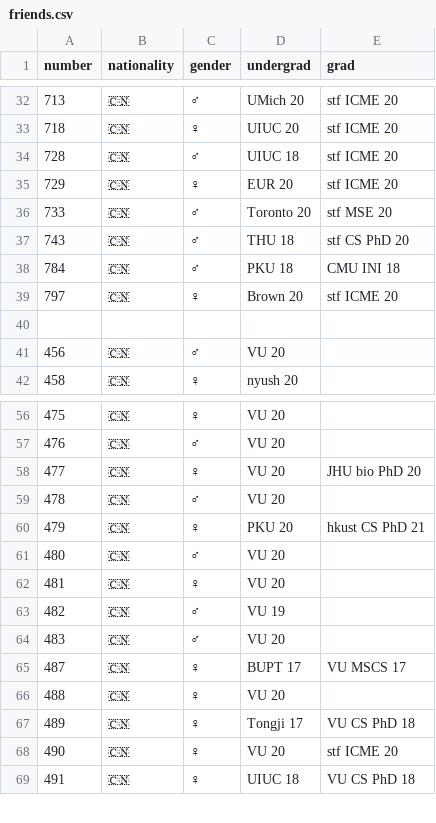
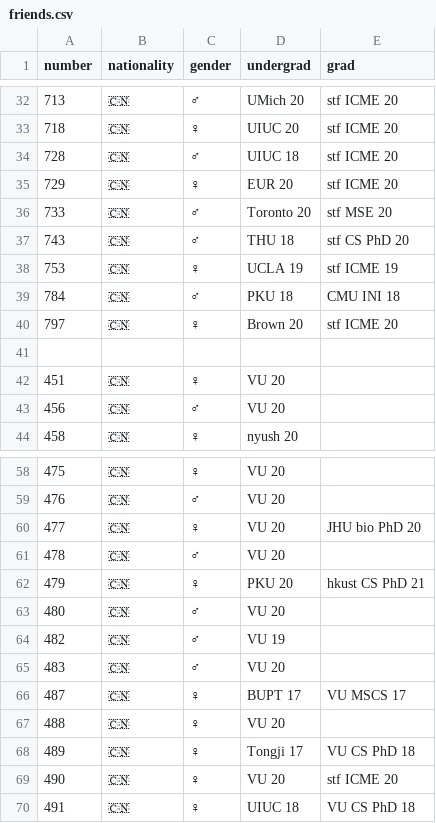
Before and after one commit to JazonJiao/jazonjiao.github.io, a CSV file: diary/friends.csv, drawn as a sheet; only a part is shown, gaps mark what is left out.

```diff
--- a/diary/friends.csv
+++ b/diary/friends.csv
@@ -37,2 +37,3 @@ number,nationality,gender,undergrad,grad
 743,🇨🇳,♂,THU 18,stf CS PhD 20
+753,🇨🇳,♀,UCLA 19,stf ICME 19
 784,🇨🇳,♂,PKU 18,CMU INI 18
@@ -40,2 +41,3 @@ number,nationality,gender,undergrad,grad
 
+451,🇨🇳,♀,VU 20,
 456,🇨🇳,♂,VU 20,
@@ -61,3 +63,2 @@ number,nationality,gender,undergrad,grad
 480,🇨🇳,♂,VU 20,
-481,🇨🇳,♀,VU 20,
 482,🇨🇳,♂,VU 19,
```
Also changed, not shown: 25 other files.
